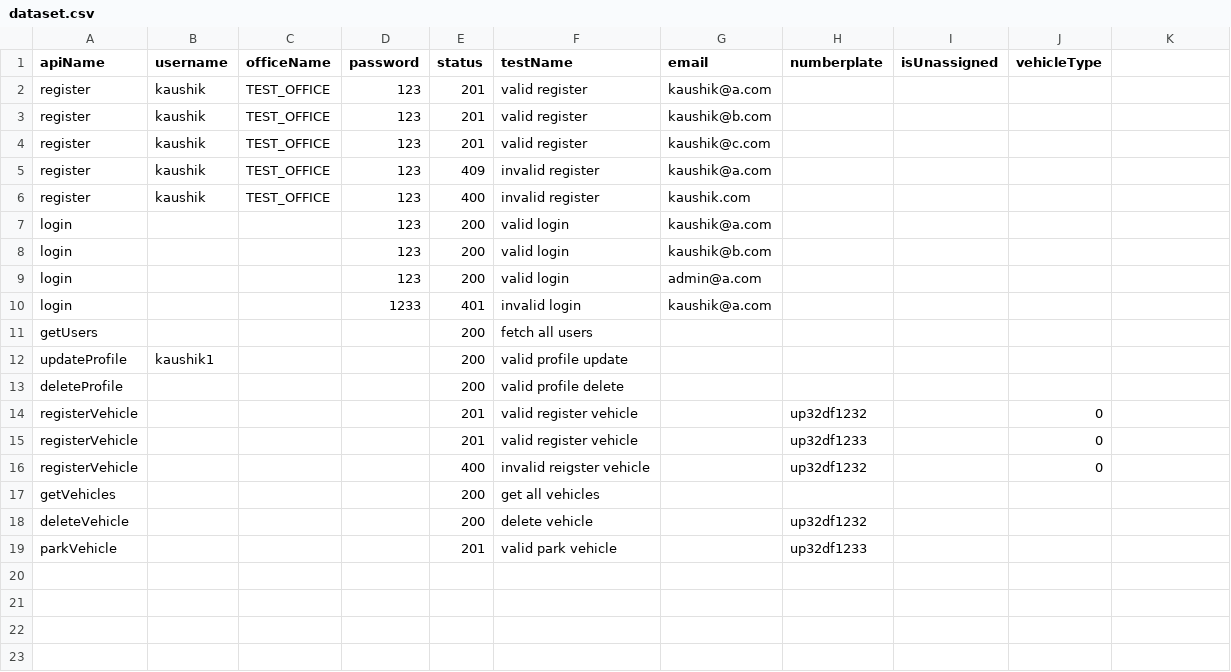
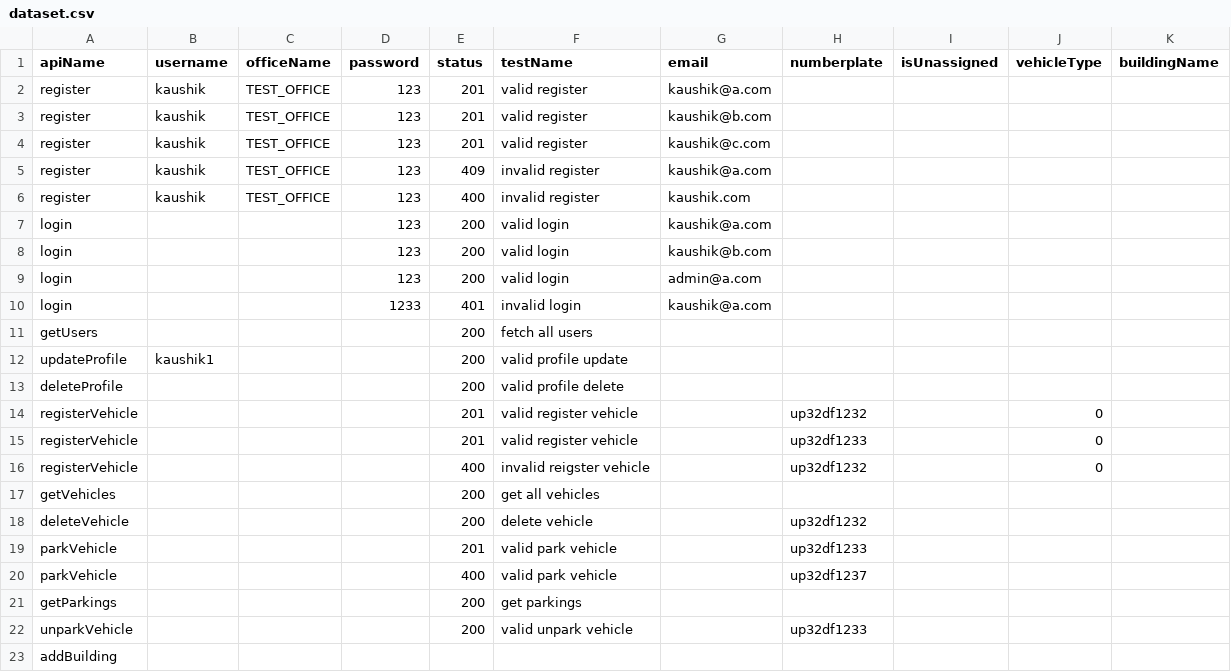
Before and after one commit to Kaushik1766/ParkingManagement, a CSV file: PostmanData/dataset.csv, drawn as a sheet; the diff names each change by its address in the sheet, - before the commit and + after, or states it on an @@ line.

Commit message:
test completions

```diff
--- a/PostmanData/dataset.csv
+++ b/PostmanData/dataset.csv
-K1: (empty)
+K1: buildingName
+row 20: parkVehicle |  |  |  | 400 | valid park vehicle |  | up32df1237
+row 21: getParkings |  |  |  | 200 | get parkings
+row 22: unparkVehicle |  |  |  | 200 | valid unpark vehicle |  | up32df1233
+row 23: addBuilding
```
Also changed, not shown: 13 other files.
